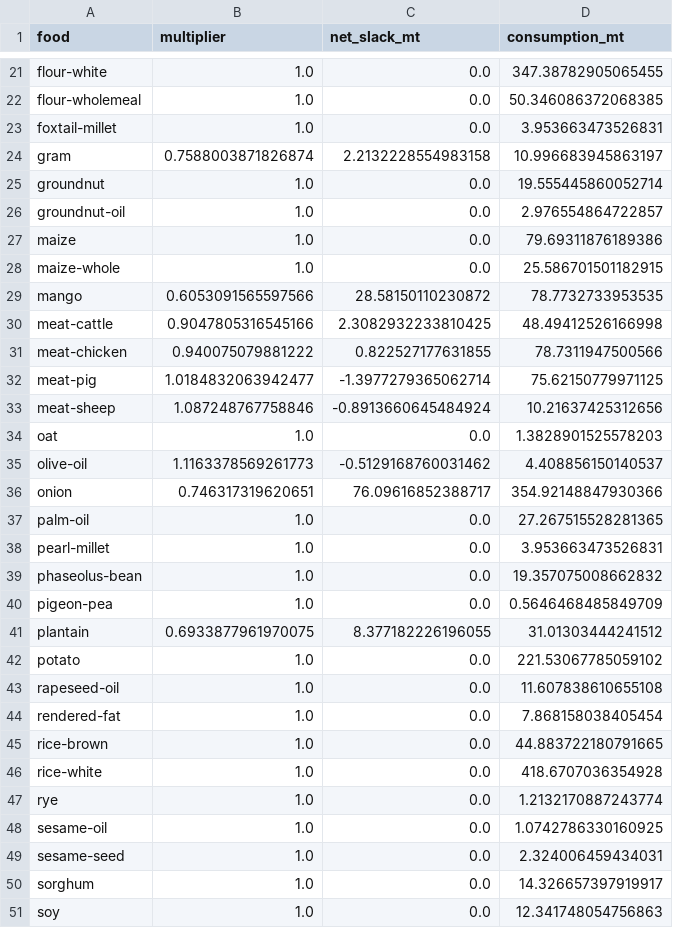
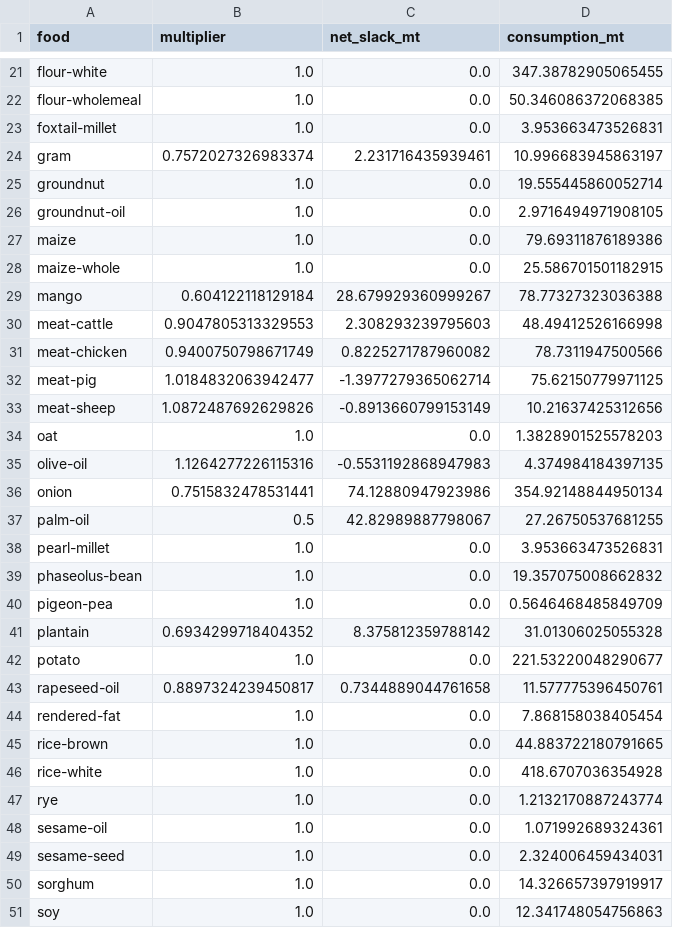
Before and after one commit to koen-vg/GLADE, a CSV file: data/curated/calibration/fbs-water/food_demand.csv, drawn as a sheet; only a part is shown, gaps mark what is left out; the diff covers the shown part only.

```diff
--- a/data/curated/calibration/fbs-water/food_demand.csv
+++ b/data/curated/calibration/fbs-water/food_demand.csv
@@ -23,16 +23,16 @@ flour-wholemeal,1.0,0.0,50.346086372068385
 foxtail-millet,1.0,0.0,3.953663473526831
-gram,0.7588003871826874,2.2132228554983158,10.996683945863197
+gram,0.7572027326983374,2.231716435939461,10.996683945863197
 groundnut,1.0,0.0,19.555445860052714
-groundnut-oil,1.0,0.0,2.976554864722857
+groundnut-oil,1.0,0.0,2.9716494971908105
 maize,1.0,0.0,79.69311876189386
 maize-whole,1.0,0.0,25.586701501182915
-mango,0.6053091565597566,28.58150110230872,78.7732733953535
-meat-cattle,0.9047805316545166,2.3082932233810425,48.49412526166998
-meat-chicken,0.940075079881222,0.822527177631855,78.7311947500566
+mango,0.604122118129184,28.679929360999267,78.77327323036388
+meat-cattle,0.9047805313329553,2.308293239795603,48.49412526166998
+meat-chicken,0.9400750798671749,0.8225271787960082,78.7311947500566
 meat-pig,1.0184832063942477,-1.3977279365062714,75.62150779971125
-meat-sheep,1.087248767758846,-0.8913660645484924,10.21637425312656
+meat-sheep,1.0872487692629826,-0.8913660799153149,10.21637425312656
 oat,1.0,0.0,1.3828901525578203
-olive-oil,1.1163378569261773,-0.5129168760031462,4.408856150140537
-onion,0.746317319620651,76.09616852388717,354.92148847930366
-palm-oil,1.0,0.0,27.267515528281365
+olive-oil,1.1264277226115316,-0.5531192868947983,4.374984184397135
+onion,0.7515832478531441,74.12880947923986,354.92148844950134
+palm-oil,0.5,42.82989887798067,27.26750537681255
 pearl-millet,1.0,0.0,3.953663473526831
@@ -40,5 +40,5 @@ phaseolus-bean,1.0,0.0,19.357075008662832
 pigeon-pea,1.0,0.0,0.5646468485849709
-plantain,0.6933877961970075,8.377182226196055,31.01303444241512
-potato,1.0,0.0,221.53067785059102
-rapeseed-oil,1.0,0.0,11.607838610655108
+plantain,0.6934299718404352,8.375812359788142,31.01306025055328
+potato,1.0,0.0,221.53220048290677
+rapeseed-oil,0.8897324239450817,0.7344889044761658,11.577775396450761
 rendered-fat,1.0,0.0,7.868158038405454
@@ -47,3 +47,3 @@ rice-white,1.0,0.0,418.6707036354928
 rye,1.0,0.0,1.2132170887243774
-sesame-oil,1.0,0.0,1.0742786330160925
+sesame-oil,1.0,0.0,1.071992689324361
 sesame-seed,1.0,0.0,2.324006459434031
```
Also changed, not shown: 46 edited cells elsewhere in this file, data/curated/calibration/fbs-water/animal_cost.csv, data/curated/calibration/fbs-water/crop_cost.csv, 13 other files.
